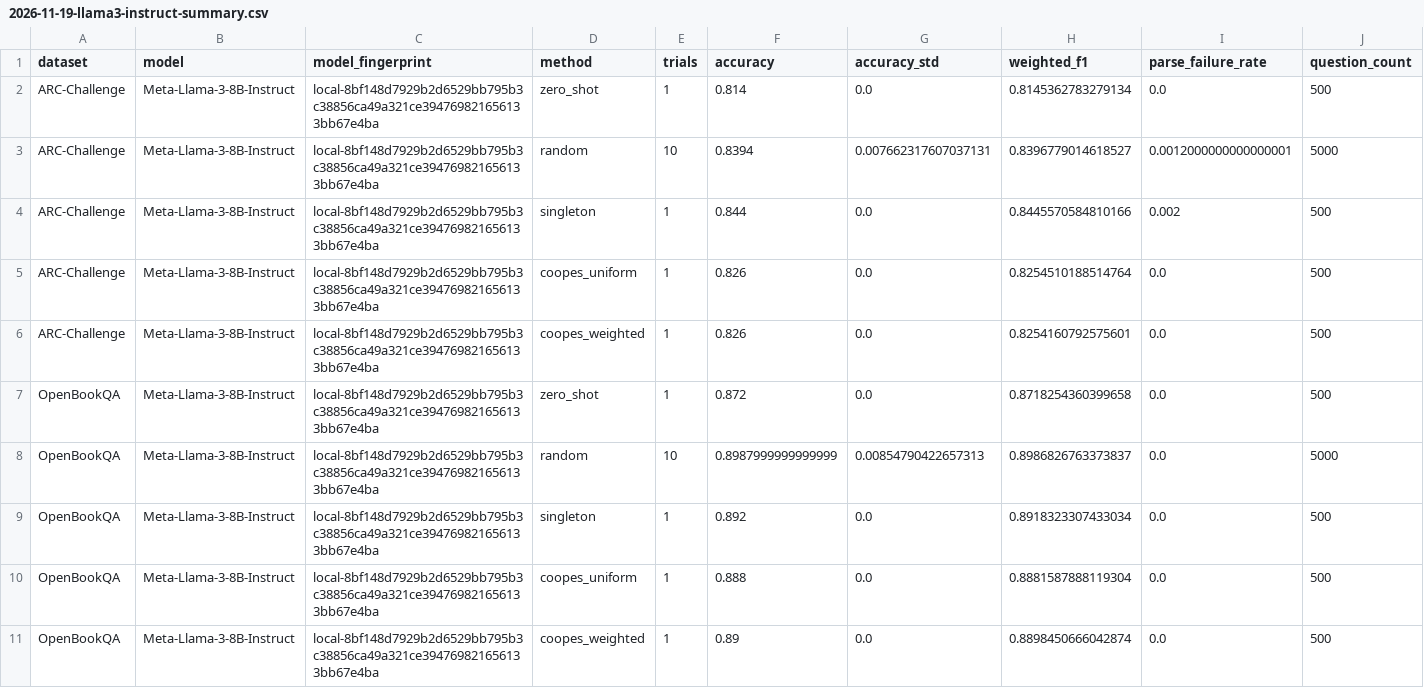
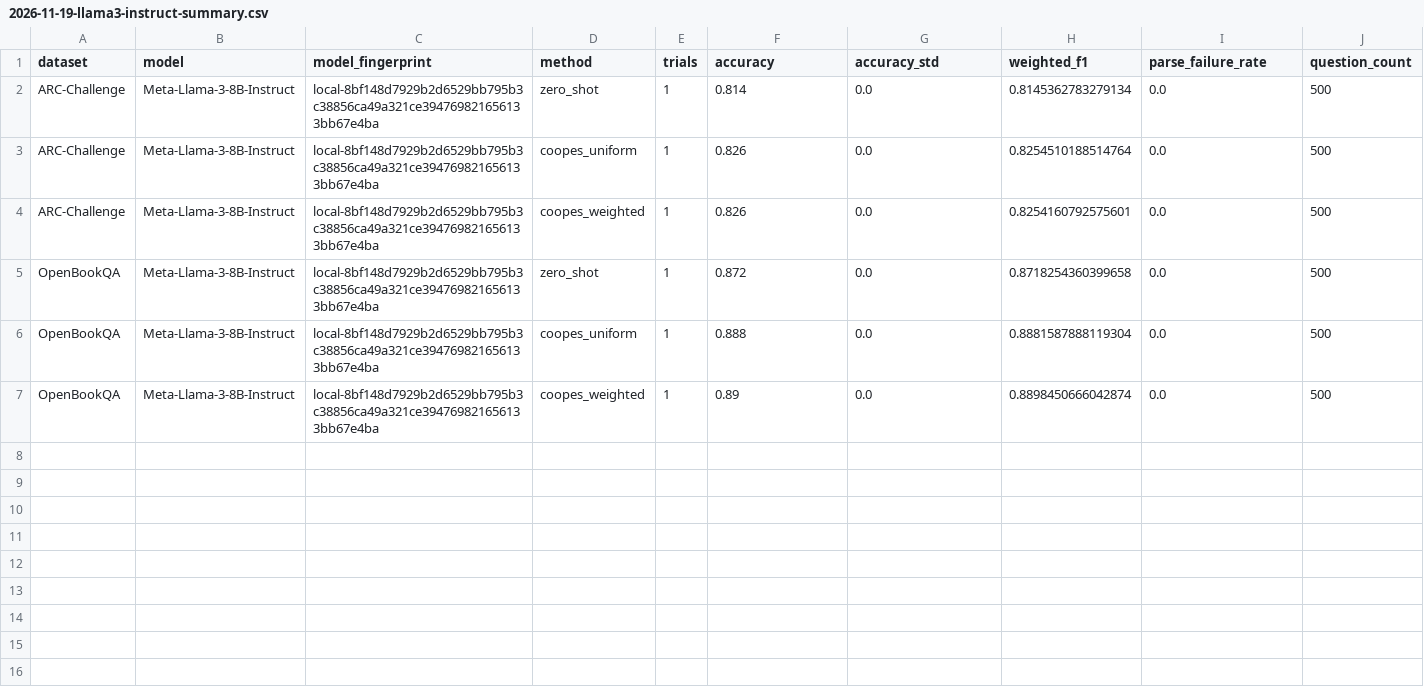
Before and after one commit to WOWCharlotte/CoopES, a CSV file: docs/experiments/2026-11-19-llama3-instruct-summary.csv, drawn as a sheet; only a part is shown; rows hold the shown columns only; the diff names each change by its address in the sheet, - before the commit and + after, or states it on an @@ line.

```diff
--- a/docs/experiments/2026-11-19-llama3-instruct-summary.csv
+++ b/docs/experiments/2026-11-19-llama3-instruct-summary.csv
-row 3: ARC-Challenge | Meta-Llama-3-8B-Instruct | local-8bf148d7929b2d6529bb795b3c38856ca49a321ce394769821656133bb67e4ba | random | 10 | 0.8394 | 0.007662317607037131 | 0.8396779014618527 | 0.0012000000000000001 | 5000
-row 4: ARC-Challenge | Meta-Llama-3-8B-Instruct | local-8bf148d7929b2d6529bb795b3c38856ca49a321ce394769821656133bb67e4ba | singleton | 1 | 0.844 | 0.0 | 0.8445570584810166 | 0.002 | 500
-row 8: OpenBookQA | Meta-Llama-3-8B-Instruct | local-8bf148d7929b2d6529bb795b3c38856ca49a321ce394769821656133bb67e4ba | random | 10 | 0.8987999999999999 | 0.00854790422657313 | 0.8986826763373837 | 0.0 | 5000
-row 9: OpenBookQA | Meta-Llama-3-8B-Instruct | local-8bf148d7929b2d6529bb795b3c38856ca49a321ce394769821656133bb67e4ba | singleton | 1 | 0.892 | 0.0 | 0.8918323307433034 | 0.0 | 500
```
Also changed, not shown: docs/experiments/2026-11-18-full-transformers-summary.csv, 19 other files.
